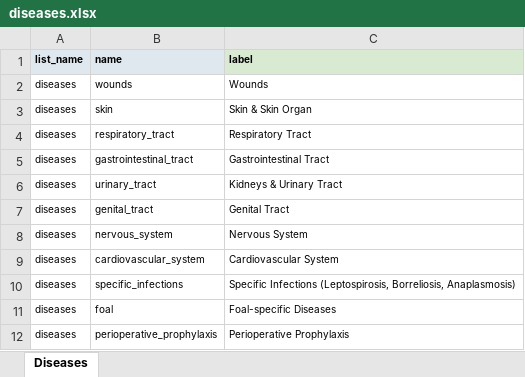
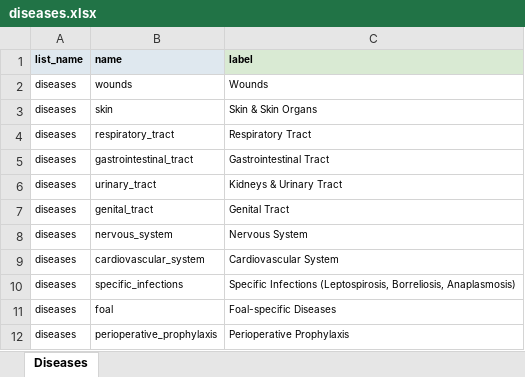
Before and after one commit to starshrimp/CDSS, an Excel workbook: diseases.xlsx, sheet Diseases, drawn as a sheet; values as stored, in another font and other column widths than the file's, no borders; conditional formats not drawn; the diff names each change by its address in the sheet, - before the commit and + after, or states it on an @@ line.

Commit message:
typo correction

```diff
--- a/diseases.xlsx (sheet Diseases)
+++ b/diseases.xlsx (sheet Diseases)
-C3 (label): Skin & Skin Organ
+C3 (label): Skin & Skin Organs
```
Also changed, not shown: conditions.xlsx, rules.xlsx.
